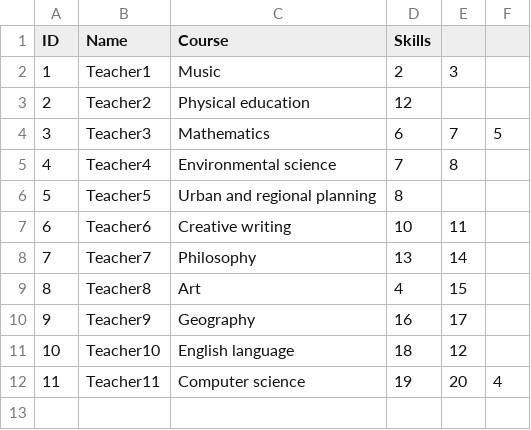
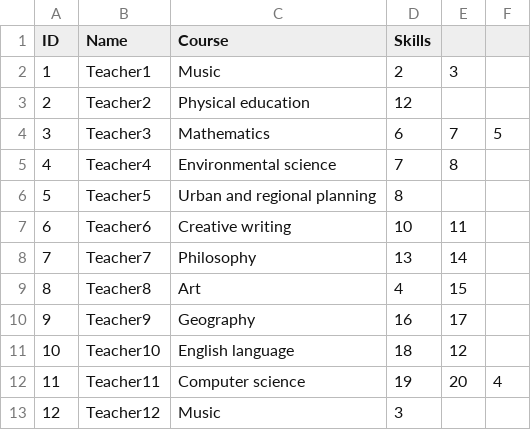
Before and after one commit to DreamProjectSE/PTTApplication, a CSV file: src/assets/Teacher.csv, drawn as a sheet; the diff names each change by its address in the sheet, - before the commit and + after, or states it on an @@ line.

Commit message:
Teacher - training assignment done

```diff
--- a/src/assets/Teacher.csv
+++ b/src/assets/Teacher.csv
+row 13: 12 | Teacher12 | Music | 3
```
Also changed, not shown: src/assets/Skills.csv, src/assets/Trainings.csv, 2 other files.
